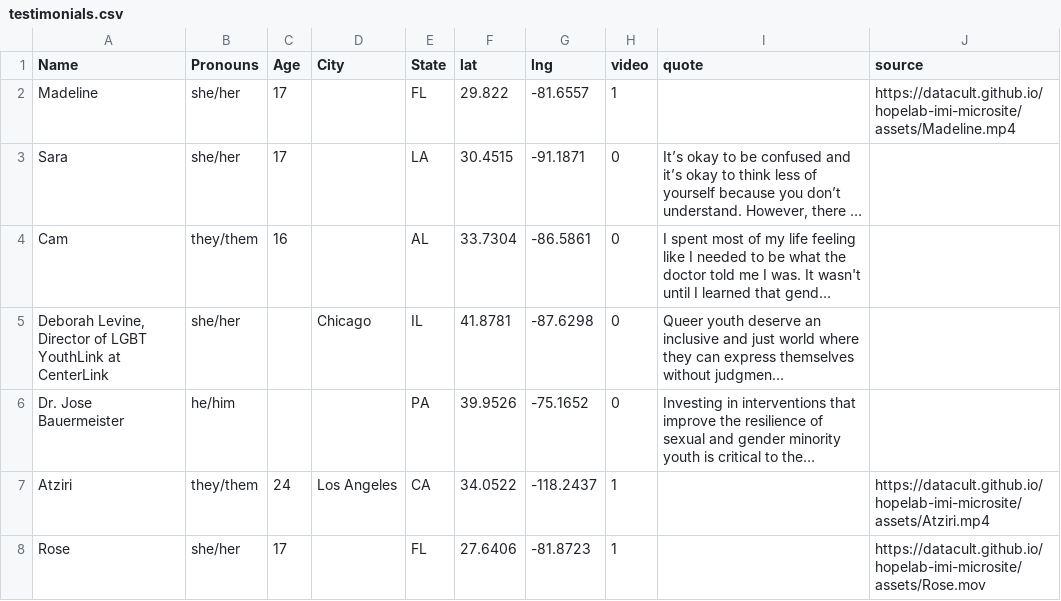
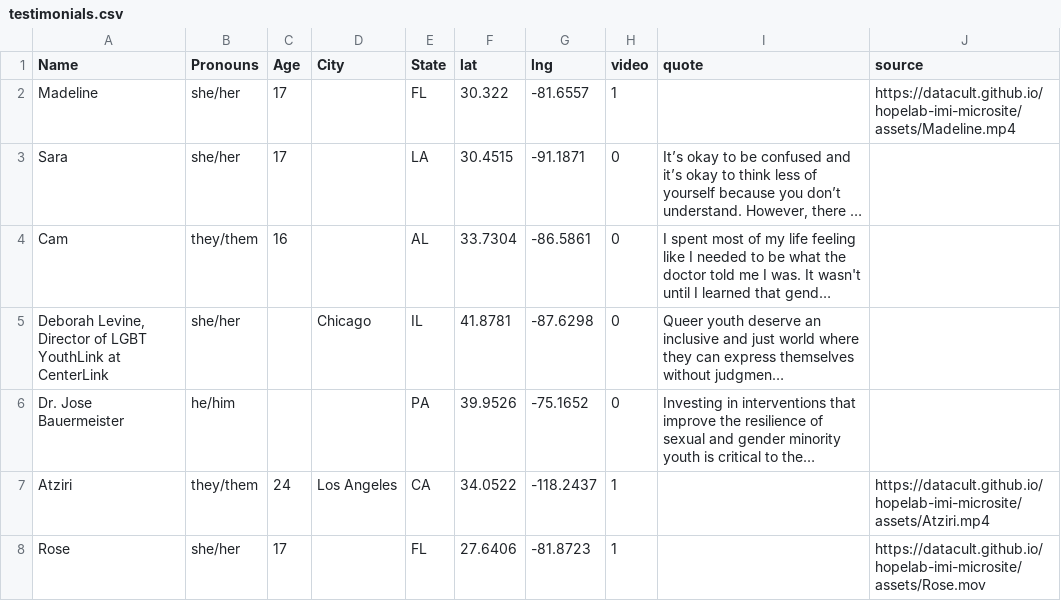
Before and after one commit to datacult/hopelab-imi-microsite, a CSV file: data/testimonials.csv, drawn as a sheet; long unchanged cells end in …; the diff names each change by its address in the sheet, - before the commit and + after, or states it on an @@ line.

Commit message:
fix testimonial click function

```diff
--- a/data/testimonials.csv
+++ b/data/testimonials.csv
-F2 (lat): 29.822
+F2 (lat): 30.322
```
Also changed, not shown: 1 other file.
